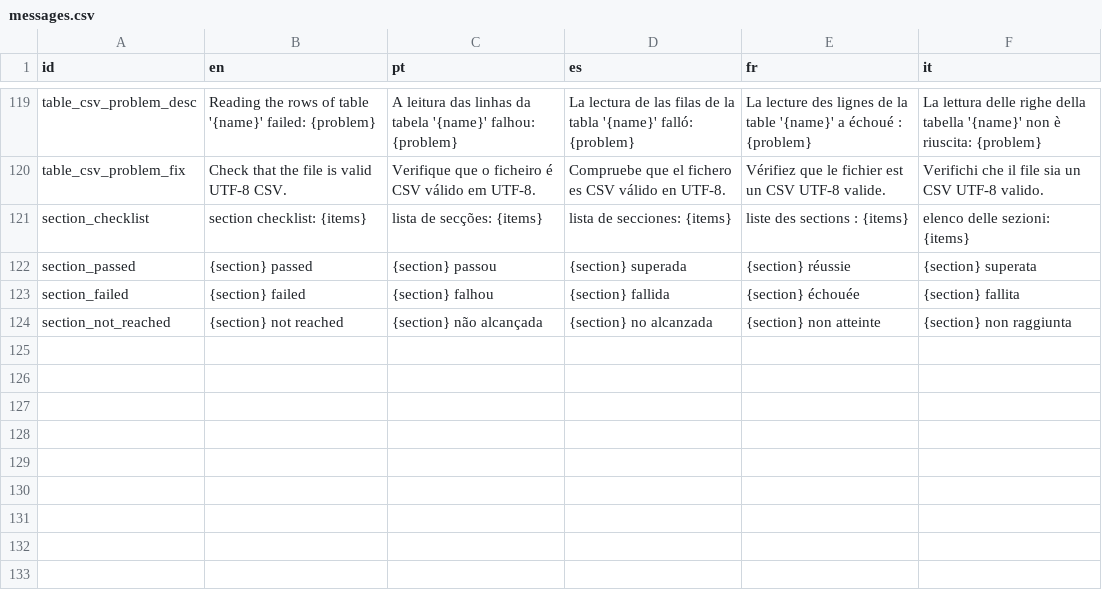
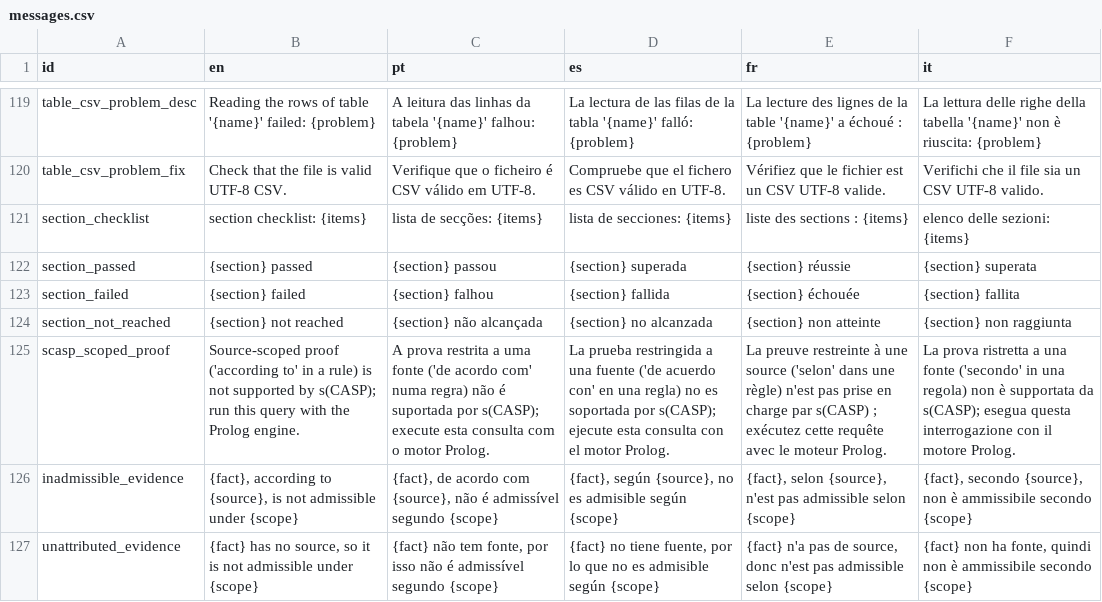
Before and after one commit to LogicalContracts/LogicalEnglish2, a CSV file: i18n/messages.csv, drawn as a sheet; only a part is shown, gaps mark what is left out; the diff names each change by its address in the sheet, - before the commit and + after, or states it on an @@ line.

```diff
--- a/i18n/messages.csv
+++ b/i18n/messages.csv
+row 125: scasp_scoped_proof | Source-scoped proof ('according to' in a rule) is not supported by s(CASP); run this query with the Prolog engine. | A prova restrita a uma fonte ('de acordo com' numa regra) não é suportada por s(CASP); execute esta consulta com o motor Prolog. | La prueba restringida a una fuente ('de acuerdo con' en una regla) no es soportada por s(CASP); ejecute esta consulta con el motor Prolog. | La preuve restreinte à une source ('selon' dans une règle) n'est pas prise en charge par s(CASP) ; exécutez cette requête avec le moteur Prolog. | La prova ristretta a una fonte ('secondo' in una regola) non è supportata da s(CASP); esegua questa interrogazione con il motore Prolog.
+row 126: inadmissible_evidence | {fact}, according to {source}, is not admissible under {scope} | {fact}, de acordo com {source}, não é admissível segundo {scope} | {fact}, según {source}, no es admisible según {scope} | {fact}, selon {source}, n'est pas admissible selon {scope} | {fact}, secondo {source}, non è ammissibile secondo {scope}
+row 127: unattributed_evidence | {fact} has no source, so it is not admissible under {scope} | {fact} não tem fonte, por isso não é admissível segundo {scope} | {fact} no tiene fuente, por lo que no es admisible según {scope} | {fact} n'a pas de source, donc n'est pas admissible selon {scope} | {fact} non ha fonte, quindi non è ammissibile secondo {scope}
```
Also changed, not shown: i18n/system_templates.csv, 9 other files.
